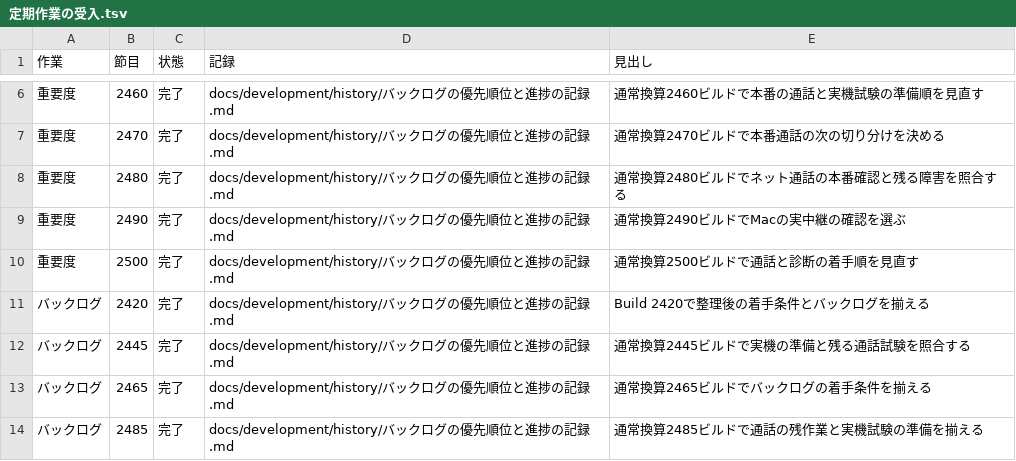
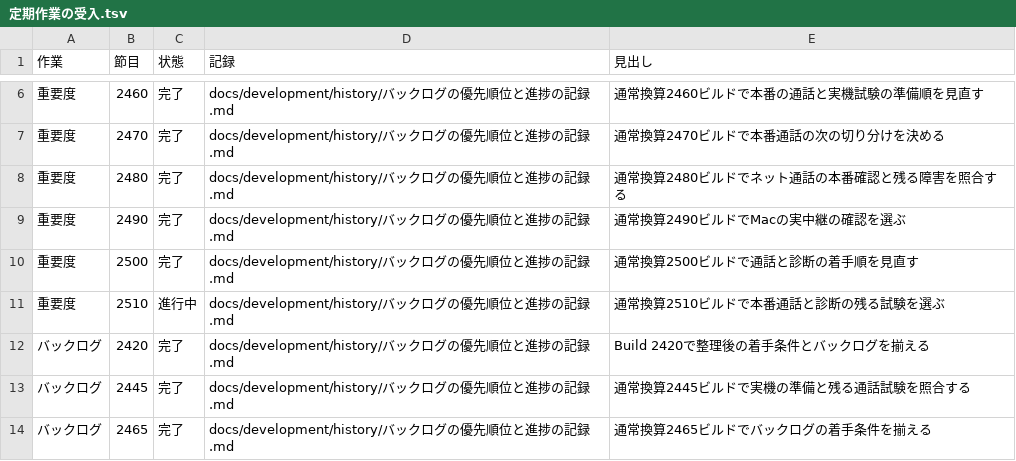
Before and after one commit to eroccowaruico/RideCom, a TSV file: docs/development/history/定期作業の受入.tsv, drawn as a sheet; only a part is shown, gaps mark what is left out; the shorter side is filled out with more unchanged rows; the diff names each change by its address in the sheet, - before the commit and + after, or states it on an @@ line.

Commit message:
通常換算2510の重要度点検に着手する
指示の要約
到来した定期点検を順に処理する。

目的
優先度点検の開始時点と今回比較する作業を残す。

変更内容
- 開始時の共有mainとビルド、後続のXcode点検との順番を記録

Ride-Periodic: 重要度@2510

```diff
--- a/docs/development/history/定期作業の受入.tsv
+++ b/docs/development/history/定期作業の受入.tsv
+row 11: 重要度 | 2510 | 進行中 | docs/development/history/バックログの優先順位と進捗の記録.md | 通常換算2510ビルドで本番通話と診断の残る試験を選ぶ
```
Also changed, not shown: 1 other file.
